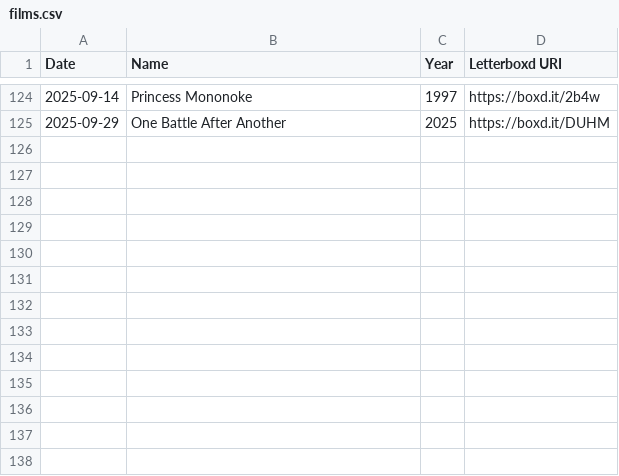
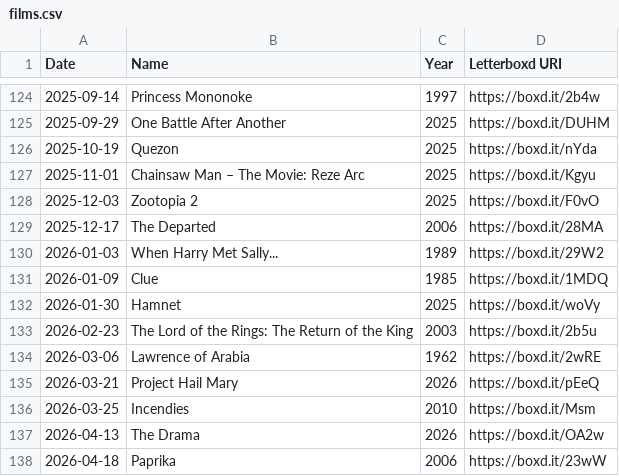
Before and after one commit to tadeolinco/portfolio, a CSV file: films.csv, drawn as a sheet; only a part is shown, gaps mark what is left out.

Commit message:
Update films and posters: add new film entries, enhance poster fetching script, and include additional poster images in the project

```diff
--- a/films.csv
+++ b/films.csv
@@ -125 +125,14 @@ Date,Name,Year,Letterboxd URI
 2025-09-29,One Battle After Another,2025,https://boxd.it/DUHM
+2025-10-19,Quezon,2025,https://boxd.it/nYda
+2025-11-01,Chainsaw Man – The Movie: Reze Arc,2025,https://boxd.it/Kgyu
+2025-12-03,Zootopia 2,2025,https://boxd.it/F0vO
+2025-12-17,The Departed,2006,https://boxd.it/28MA
+2026-01-03,When Harry Met Sally...,1989,https://boxd.it/29W2
+2026-01-09,Clue,1985,https://boxd.it/1MDQ
+2026-01-30,Hamnet,2025,https://boxd.it/woVy
+2026-02-23,The Lord of the Rings: The Return of the King,2003,https://boxd.it/2b5u
+2026-03-06,Lawrence of Arabia,1962,https://boxd.it/2wRE
+2026-03-21,Project Hail Mary,2026,https://boxd.it/pEeQ
+2026-03-25,Incendies,2010,https://boxd.it/Msm
+2026-04-13,The Drama,2026,https://boxd.it/OA2w
+2026-04-18,Paprika,2006,https://boxd.it/23wW
```
Also changed, not shown: 19 other files.
